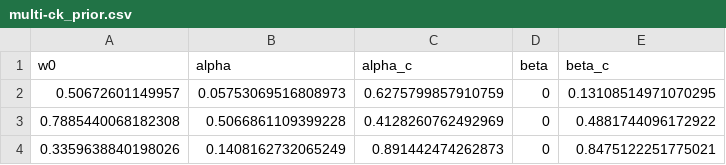
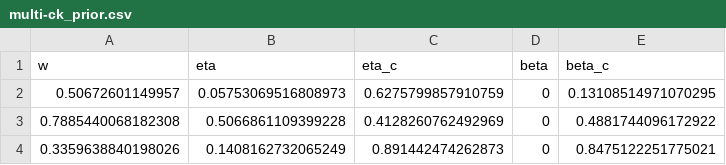
Before and after one commit to fmelinscak/cognibench, a CSV file: data/multi-ck_prior.csv, drawn as a sheet.

```diff
--- a/data/multi-ck_prior.csv
+++ b/data/multi-ck_prior.csv
@@ -1,2 +1,2 @@
-w0,alpha,alpha_c,beta,beta_c
+w,eta,eta_c,beta,beta_c
 0.50672601149957,0.05753069516808973,0.6275799857910759,0,0.13108514971070295
```
Also changed, not shown: data/multi-beta_binomial_prior.csv, data/multi-krw_norm_prior.csv, 16 other files.
